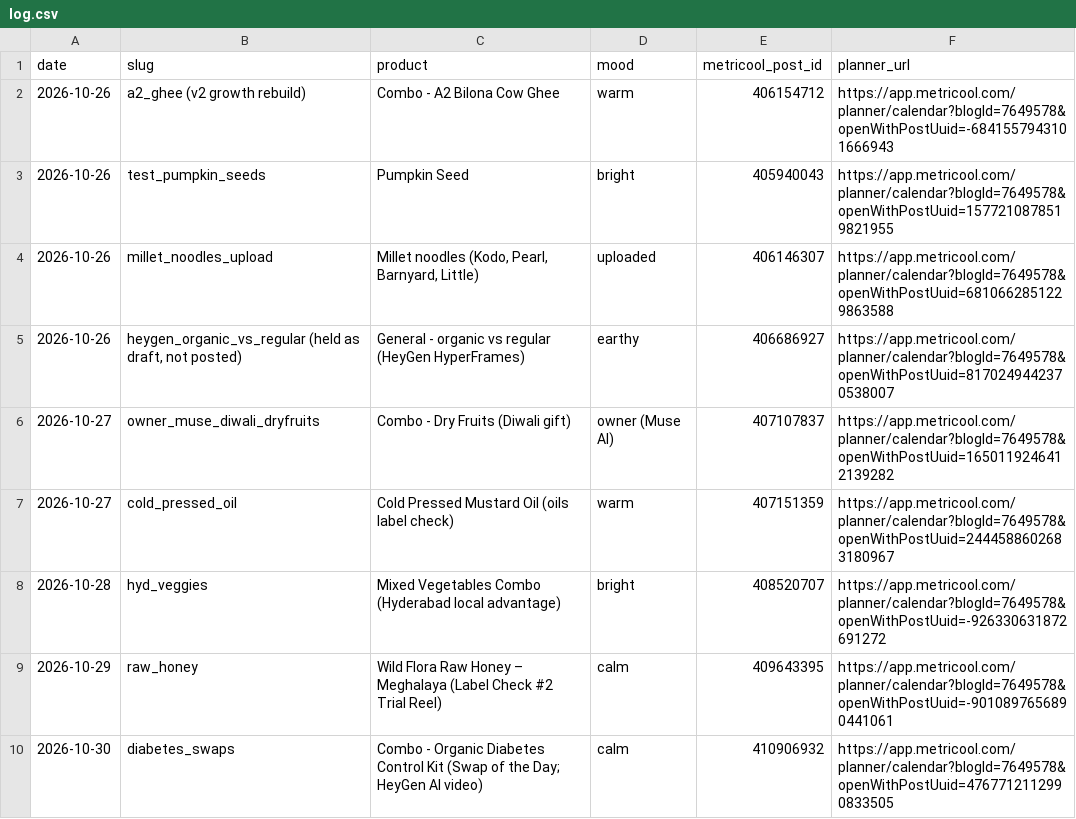
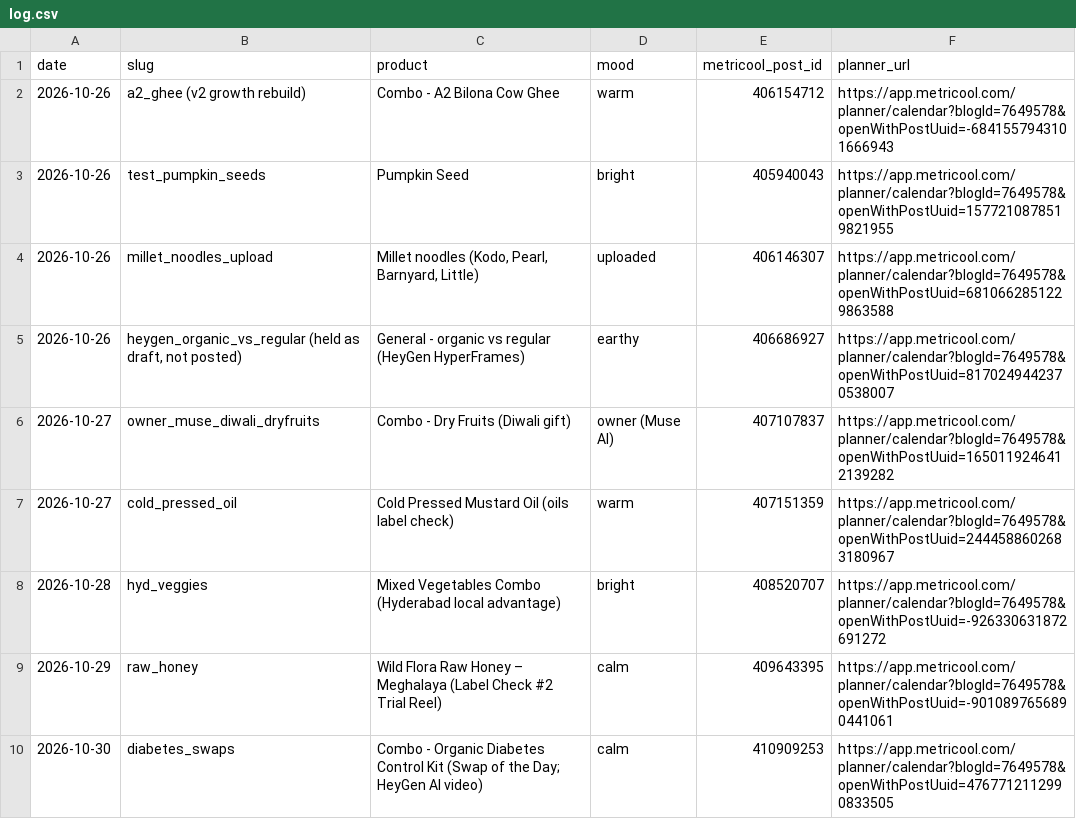
Before and after one commit to gjsgopi-dev/pureorganiczone-reels, a CSV file: log.csv, drawn as a sheet.

```diff
--- a/log.csv
+++ b/log.csv
@@ -9,2 +9,2 @@ date,slug,product,mood,metricool_post_id,planner_url
 2026-10-29,raw_honey,Wild Flora Raw Honey – Meghalaya (Label Check #2 Trial Reel),calm,409643395,https://app.metricool.com/planner/calendar?blogId=7649578&openWithPostUuid=-9010897656890441061
-2026-10-30,diabetes_swaps,Combo - Organic Diabetes Control Kit (Swap of the Day; HeyGen AI video),calm,410906932,https://app.metricool.com/planner/calendar?blogId=7649578&openWithPostUuid=4767712112990833505
+2026-10-30,diabetes_swaps,Combo - Organic Diabetes Control Kit (Swap of the Day; HeyGen AI video),calm,410909253,https://app.metricool.com/planner/calendar?blogId=7649578&openWithPostUuid=4767712112990833505
```
Also changed, not shown: 2 other files.
